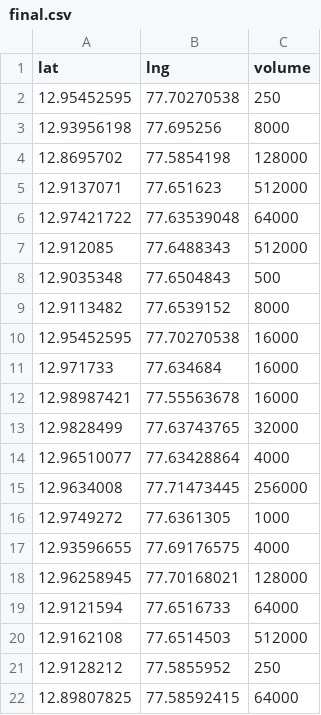
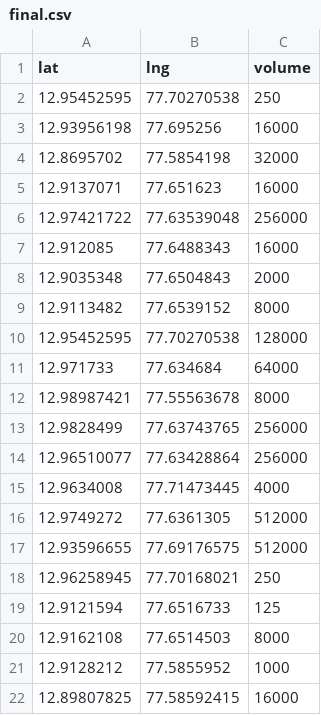
Before and after one commit to Aayush2492/grow-simplee-rider-admin-dashboard, a CSV file: route-planner/geocode/final.csv, drawn as a sheet.

Commit message:
Add

```diff
--- a/route-planner/geocode/final.csv
+++ b/route-planner/geocode/final.csv
@@ -2,21 +2,21 @@ lat,lng,volume
 12.95452595,77.70270538,250
-12.93956198,77.695256,8000
-12.8695702,77.5854198,128000
-12.9137071,77.651623,512000
-12.97421722,77.63539048,64000
-12.912085,77.6488343,512000
-12.9035348,77.6504843,500
+12.93956198,77.695256,16000
+12.8695702,77.5854198,32000
+12.9137071,77.651623,16000
+12.97421722,77.63539048,256000
+12.912085,77.6488343,16000
+12.9035348,77.6504843,2000
 12.9113482,77.6539152,8000
-12.95452595,77.70270538,16000
-12.971733,77.634684,16000
-12.98987421,77.55563678,16000
-12.9828499,77.63743765,32000
-12.96510077,77.63428864,4000
-12.9634008,77.71473445,256000
-12.9749272,77.6361305,1000
-12.93596655,77.69176575,4000
-12.96258945,77.70168021,128000
-12.9121594,77.6516733,64000
-12.9162108,77.6514503,512000
-12.9128212,77.5855952,250
-12.89807825,77.58592415,64000
+12.95452595,77.70270538,128000
+12.971733,77.634684,64000
+12.98987421,77.55563678,8000
+12.9828499,77.63743765,256000
+12.96510077,77.63428864,256000
+12.9634008,77.71473445,4000
+12.9749272,77.6361305,512000
+12.93596655,77.69176575,512000
+12.96258945,77.70168021,250
+12.9121594,77.6516733,125
+12.9162108,77.6514503,8000
+12.9128212,77.5855952,1000
+12.89807825,77.58592415,16000
```
